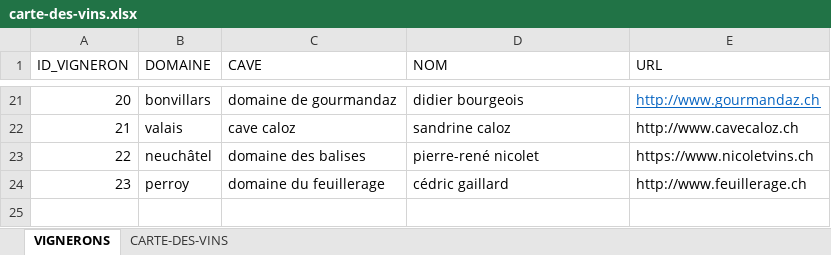
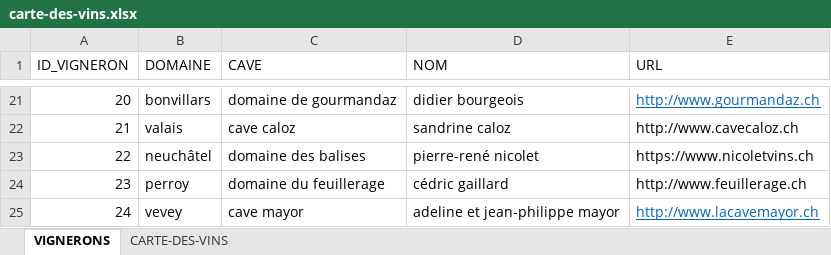
Before and after one commit to deuxfoiscinq/deuxfoiscinq, an Excel workbook: la-cave-de-deuxfoiscinq/carte-des-vins.xlsx, sheet VIGNERONS, drawn as a sheet; only a part is shown, gaps mark what is left out; values as stored, in another font and other column widths than the file's, no borders; table styles not drawn; the diff names each change by its address in the sheet, - before the commit and + after, or states it on an @@ line.

Commit message:
blog11.jc
cave mayor

```diff
--- a/la-cave-de-deuxfoiscinq/carte-des-vins.xlsx (sheet VIGNERONS)
+++ b/la-cave-de-deuxfoiscinq/carte-des-vins.xlsx (sheet VIGNERONS)
+row 25: 24 | vevey | cave mayor | adeline et jean-philippe mayor | http://www.lacavemayor.ch
```
Also changed, not shown: sheet CARTE-DES-VINS, 1 other file.
